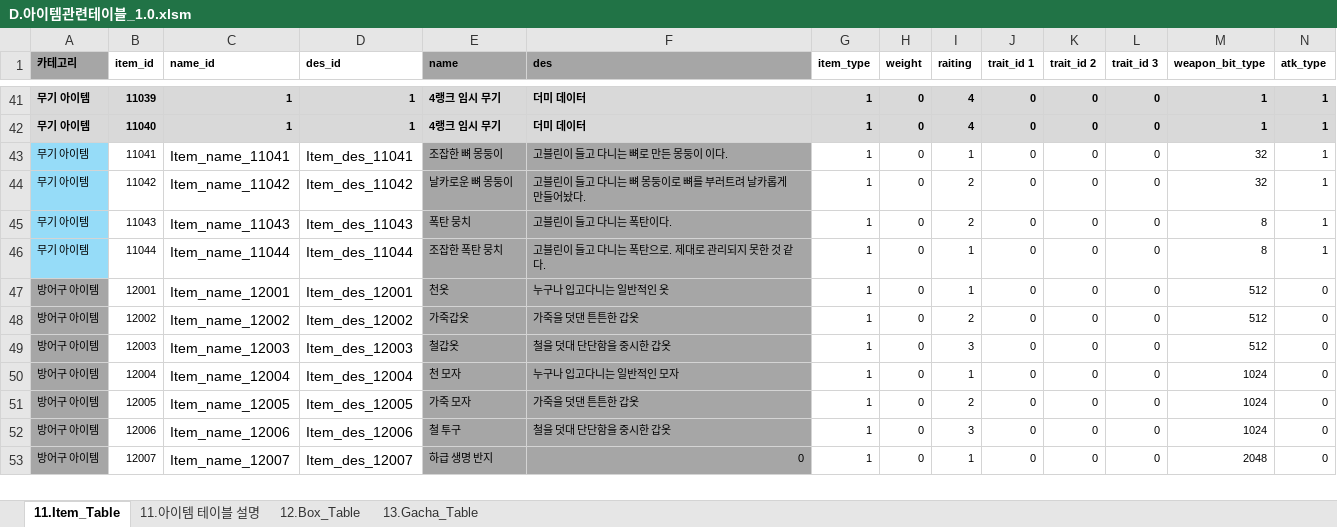
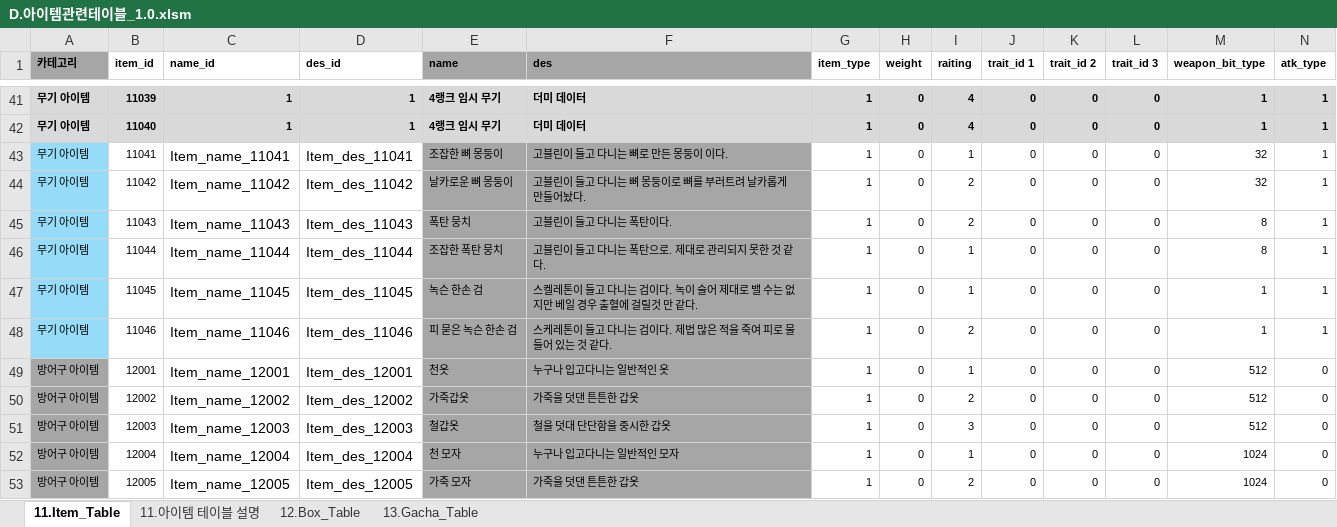
Before and after one commit to kauthor/FluffyDiscatDevelop, an Excel workbook: Plan/Table/D.아이템관련테이블_1.0.xlsm, sheet 11.Item_Table, drawn as a sheet; only a part is shown, gaps mark what is left out; the shorter side is filled out with more unchanged rows; values as stored, in another font and other column widths than the file's, no borders; rows hold the shown columns only; the diff names each change by its address in the sheet, - before the commit and + after, or states it on an @@ line.

```diff
--- a/Plan/Table/D.아이템관련테이블_1.0.xlsm (sheet 11.Item_Table)
+++ b/Plan/Table/D.아이템관련테이블_1.0.xlsm (sheet 11.Item_Table)
+row 47: 무기 아이템 | 11045 | Item_name_11045 | Item_des_11045 | 녹슨 한손 검 | 스켈레톤이 들고 다니는 검이다. 녹이 슬어 제대로 밸 수는 없지만 베일 경우 출혈에 걸릴것 만 같다. | 1 | 0 | 1 | 0 | 0 | 0 | 1 | 1
+row 48: 무기 아이템 | 11046 | Item_name_11046 | Item_des_11046 | 피 묻은 녹슨 한손 검 | 스케레톤이 들고 다니는 검이다. 제법 많은 적을 죽여 피로 물들어 있는 것 같다. | 1 | 0 | 2 | 0 | 0 | 0 | 1 | 1
```
Also changed, not shown: Plan/Table/B.캐릭터 관련 테이블1.0.xlsm, Plan/Table/C.스테이지관련테이블_1.0.xlsm, 3 other files.
